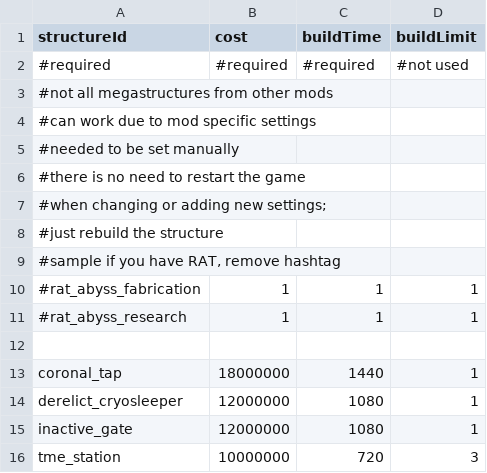
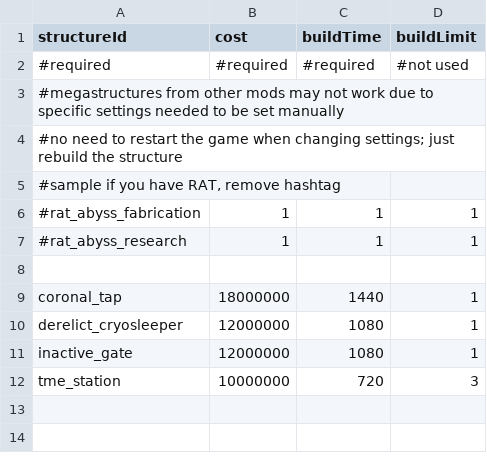
Before and after one commit to AudaxLudos/terraforming-made-easy, a CSV file: data/config/megastructure_options.csv, drawn as a sheet.

```diff
--- a/data/config/megastructure_options.csv
+++ b/data/config/megastructure_options.csv
@@ -2,8 +2,4 @@ structureId,cost,buildTime,buildLimit
 #required,#required,#required,#not used
-#not all megastructures from other mods,,,
-#can work due to mod specific settings,,,
-#needed to be set manually,,,
-#there is no need to restart the game,,,
-#when changing or adding new settings;,,,
-#just rebuild the structure,,,
+#megastructures from other mods may not work due to specific settings needed to be set manually,,,
+#no need to restart the game when changing settings; just rebuild the structure,,,
 "#sample if you have RAT, remove hashtag",,,
```
Also changed, not shown: data/config/terraforming_options.csv.
